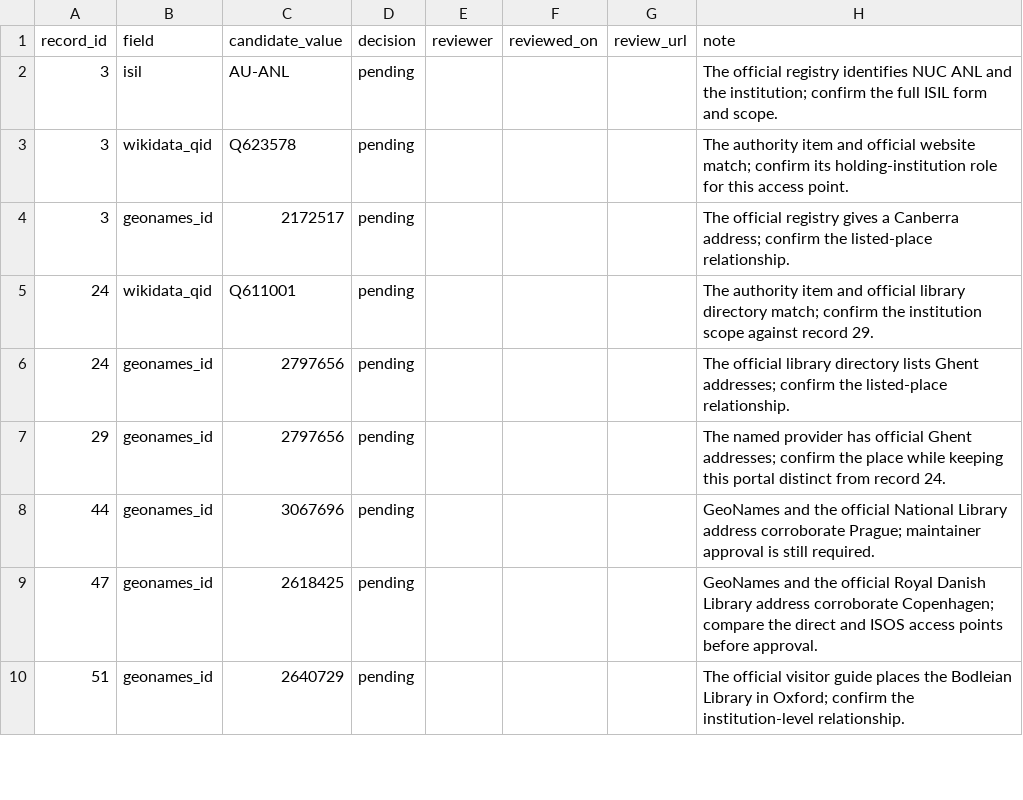
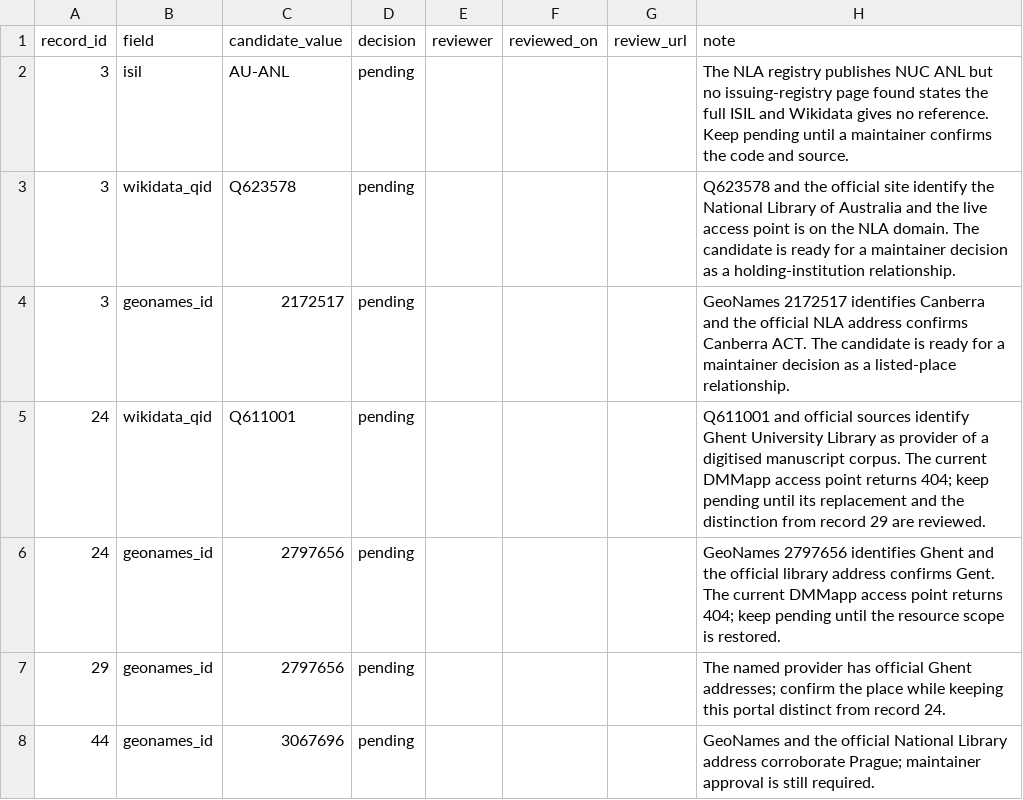
Before and after one commit to SexyCodicology/Digitized-Medieval-Manuscripts-app, a CSV file: research/linked-data-pilot-review.csv, drawn as a sheet; only a part is shown; the shorter side is filled out with more unchanged rows.

```diff
--- a/research/linked-data-pilot-review.csv
+++ b/research/linked-data-pilot-review.csv
@@ -1,7 +1,7 @@
 record_id,field,candidate_value,decision,reviewer,reviewed_on,review_url,note
-3,isil,AU-ANL,pending,,,,The official registry identifies NUC ANL and the institution; confirm the full ISIL form and scope.
-3,wikidata_qid,Q623578,pending,,,,The authority item and official website match; confirm its holding-institution role for this access point.
-3,geonames_id,2172517,pending,,,,The official registry gives a Canberra address; confirm the listed-place relationship.
-24,wikidata_qid,Q611001,pending,,,,The authority item and official library directory match; confirm the institution scope against record 29.
-24,geonames_id,2797656,pending,,,,The official library directory lists Ghent addresses; confirm the listed-place relationship.
+3,isil,AU-ANL,pending,,,,The NLA registry publishes NUC ANL but no issuing-registry page found states the full ISIL and Wikidata gives no reference. Keep pending until a maintainer confirms the code and source.
+3,wikidata_qid,Q623578,pending,,,,Q623578 and the official site identify the National Library of Australia and the live access point is on the NLA domain. The candidate is ready for a maintainer decision as a holding-institution relationship.
+3,geonames_id,2172517,pending,,,,GeoNames 2172517 identifies Canberra and the official NLA address confirms Canberra ACT. The candidate is ready for a maintainer decision as a listed-place relationship.
+24,wikidata_qid,Q611001,pending,,,,Q611001 and official sources identify Ghent University Library as provider of a digitised manuscript corpus. The current DMMapp access point returns 404; keep pending until its replacement and the distinction from record 29 are reviewed.
+24,geonames_id,2797656,pending,,,,GeoNames 2797656 identifies Ghent and the official library address confirms Gent. The current DMMapp access point returns 404; keep pending until the resource scope is restored.
 29,geonames_id,2797656,pending,,,,The named provider has official Ghent addresses; confirm the place while keeping this portal distinct from record 24.
```
Also changed, not shown: research/identifier-evidence.csv.
